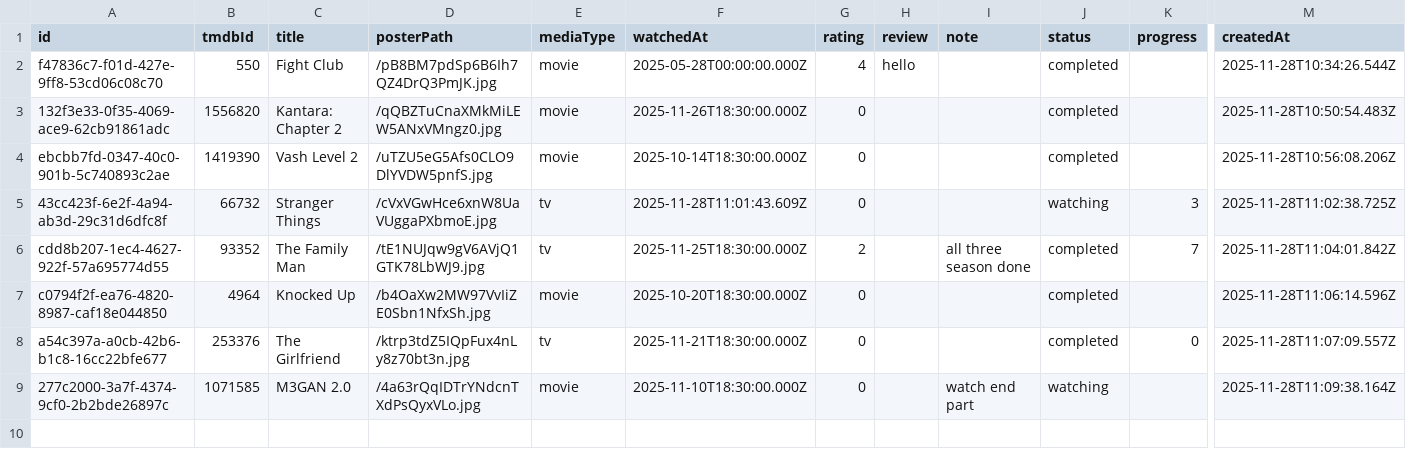
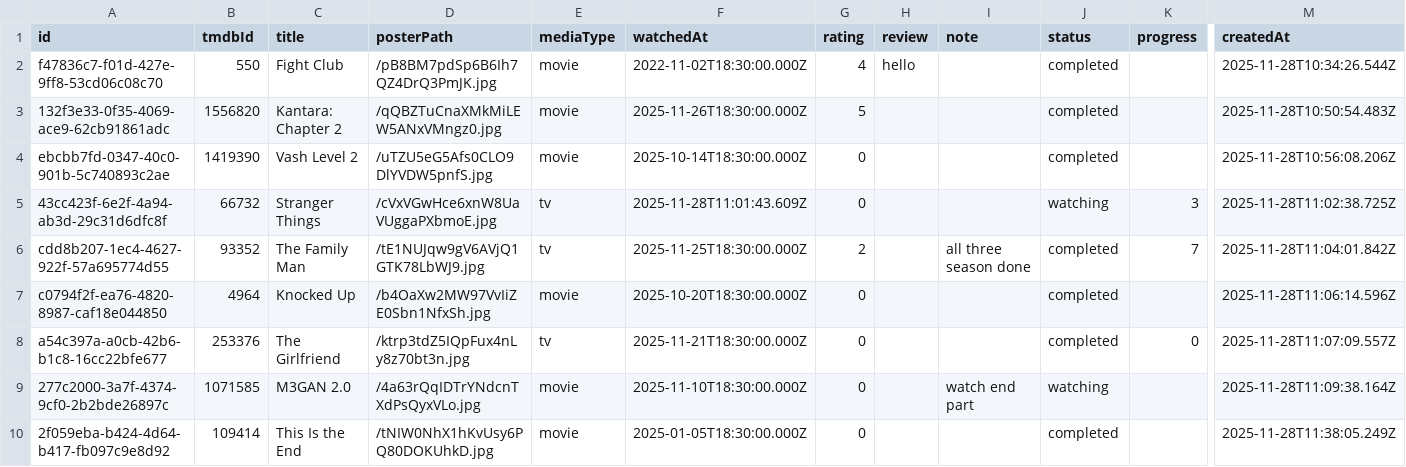
Before and after one commit to zehan12/my-watchlist, a CSV file: data.csv, drawn as a sheet; only a part is shown, gaps mark what is left out; rows hold the shown columns only; the diff names each change by its address in the sheet, - before the commit and + after, or states it on an @@ line.

```diff
--- a/data.csv
+++ b/data.csv
-F2 (watchedAt): 2025-05-28T00:00:00.000Z
+F2 (watchedAt): 2022-11-02T18:30:00.000Z
-G3 (rating): 0
+G3 (rating): 5
+row 10: 2f059eba-b424-4d64-b417-fb097c9e8d92 | 109414 | This Is the End | /tNIW0NhX1hKvUsy6PQ80DOKUhkD.jpg | movie | 2025-01-05T18:30:00.000Z | 0 |  |  | completed |  | 2025-11-28T11:38:05.249Z
```
Also changed, not shown: 2 other files.
